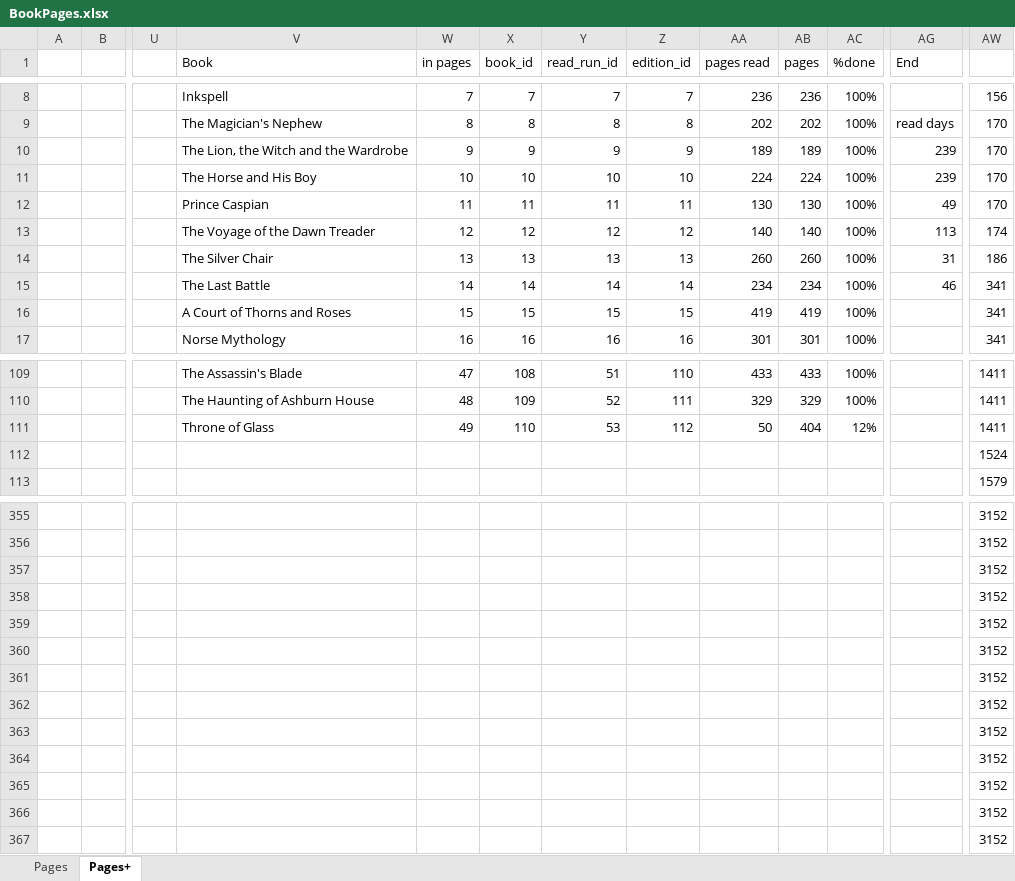
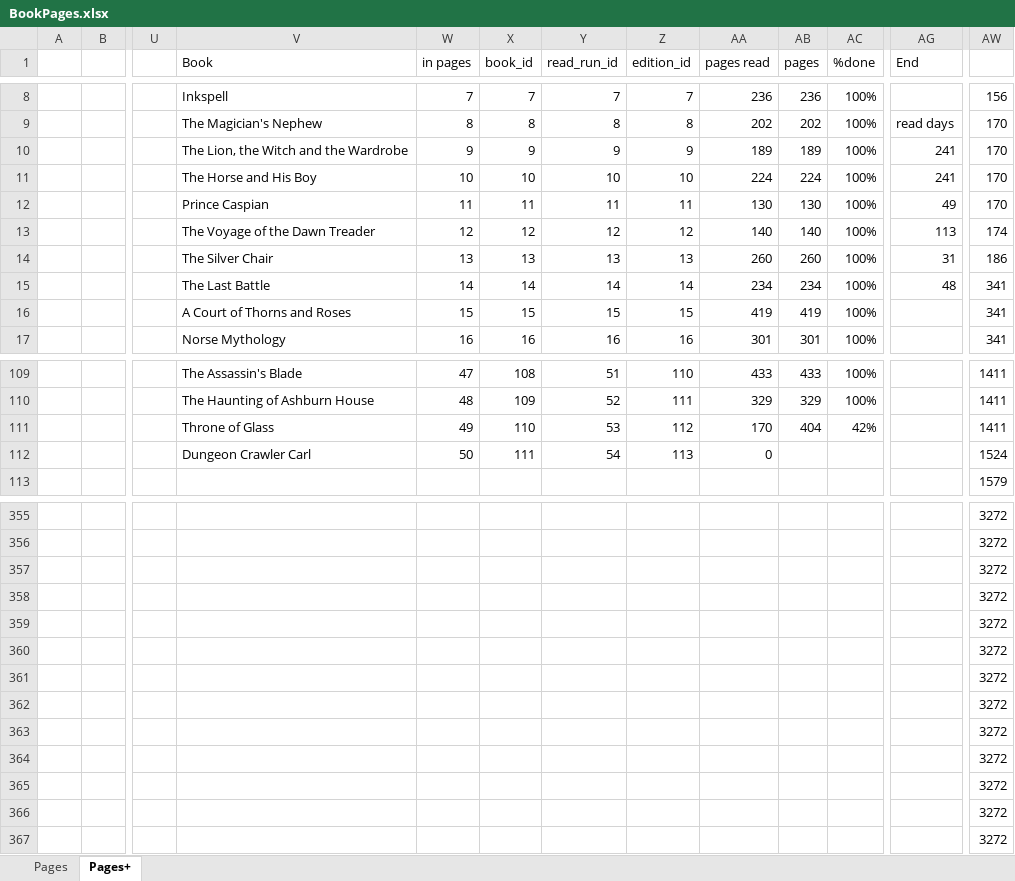
Before and after one commit to SeaJay164/DCDat, an Excel workbook: novels/BookPages.xlsx, sheet Pages+, drawn as a sheet; only a part is shown, gaps mark what is left out; values as stored, in another font and other column widths than the file's, no borders; charts and pictures and table styles not drawn; the diff covers the shown part only; the diff names each change by its address in the sheet, - before the commit and + after, or states it on an @@ line.

```diff
--- a/novels/BookPages.xlsx (sheet Pages+)
+++ b/novels/BookPages.xlsx (sheet Pages+)
-AG10:AG11 (End): 239
+AG10:AG11 (End): 241
-AG15 (End): 46
+AG15 (End): 48
-AA111 (pages read): 50
+AA111 (pages read): 170
-AC111 (%done): 12%
+AC111 (%done): 42%
-V112 (Book): (empty)
+V112 (Book): Dungeon Crawler Carl
-W112 (in pages): (empty)
+W112 (in pages): 50
-X112 (book_id): (empty)
+X112 (book_id): 111
-Y112 (read_run_id): (empty)
+Y112 (read_run_id): 54
-Z112 (edition_id): (empty)
+Z112 (edition_id): 113
-AA112 (pages read): (empty)
+AA112 (pages read): 0
-AW355:AW367: 3152
+AW355:AW367: 3272
```
Also changed, not shown: 35 edited cells elsewhere in this sheet, sheet Pages, formulas that keep their value, hidden cells, charts or pictures.
